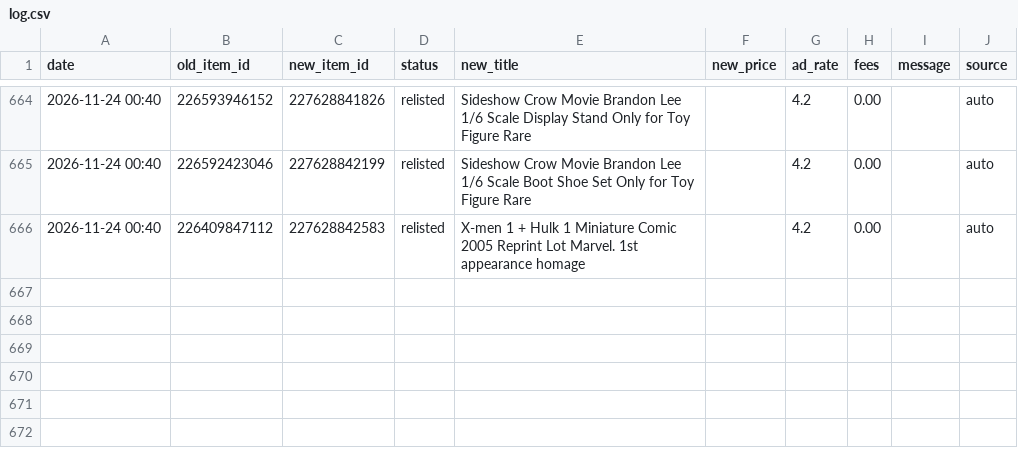
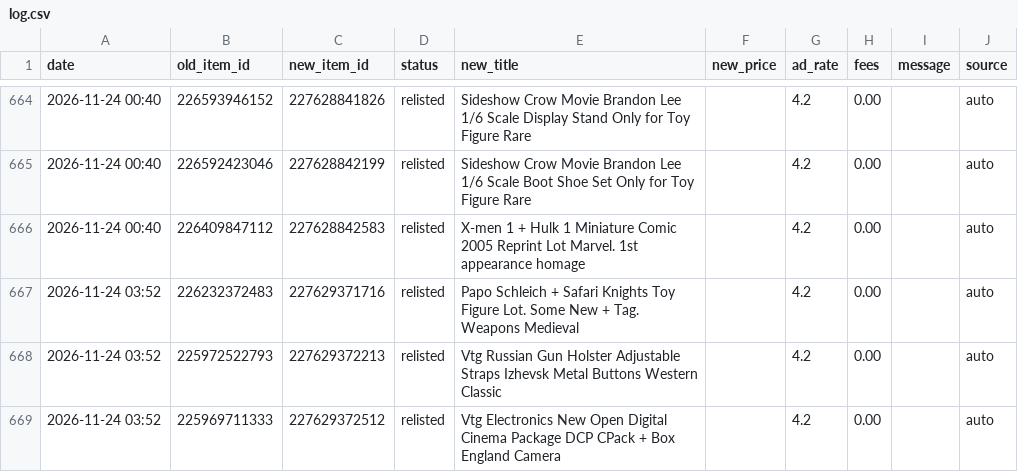
Before and after one commit to cromcomics1/ig-ebay-poster, a CSV file: log.csv, drawn as a sheet; only a part is shown, gaps mark what is left out; the diff names each change by its address in the sheet, - before the commit and + after, or states it on an @@ line.

Commit message:
Sell-similar log: 3 entries

```diff
--- a/log.csv
+++ b/log.csv
+row 667: 2026-11-24 03:52 | 226232372483 | 227629371716 | relisted | Papo Schleich + Safari Knights Toy Figure Lot. Some New + Tag. Weapons Medieval |  | 4.2 | 0.00 |  | auto
+row 668: 2026-11-24 03:52 | 225972522793 | 227629372213 | relisted | Vtg Russian Gun Holster Adjustable Straps Izhevsk Metal Buttons Western Classic |  | 4.2 | 0.00 |  | auto
+row 669: 2026-11-24 03:52 | 225969711333 | 227629372512 | relisted | Vtg Electronics New Open Digital Cinema Package DCP CPack + Box England Camera |  | 4.2 | 0.00 |  | auto
```
